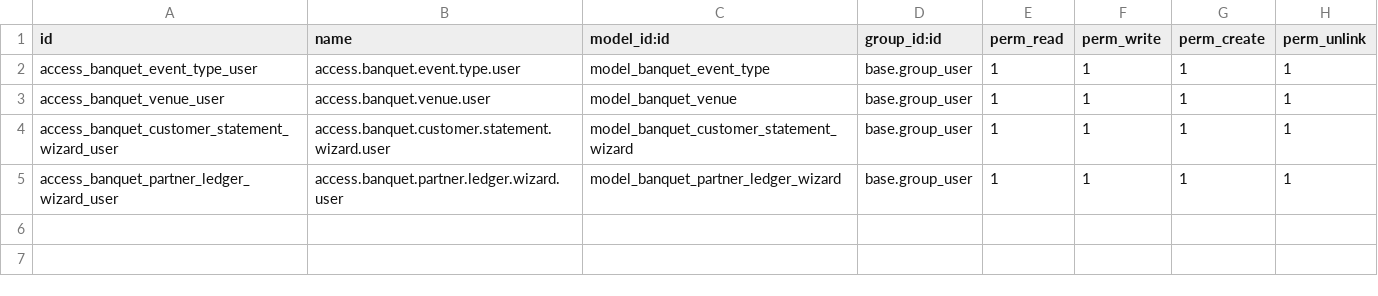
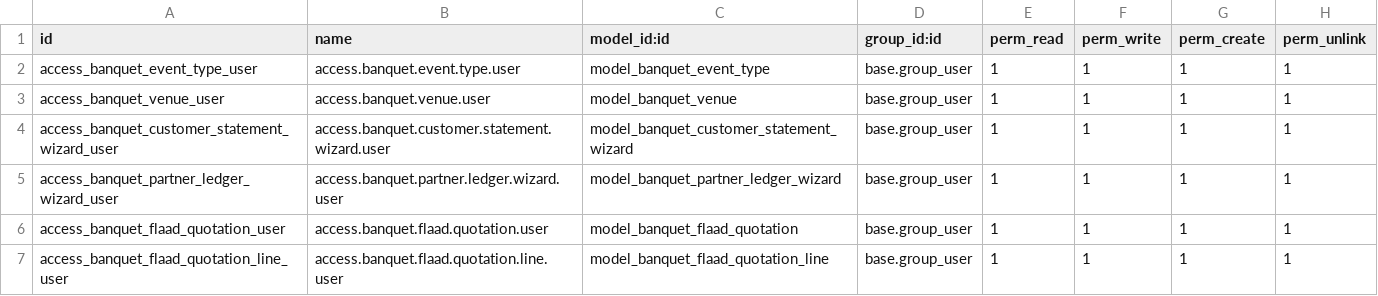
Before and after one commit to miighost/custom-addons, a CSV file: hotel_banquet_management/security/ir.model.access.csv, drawn as a sheet; the diff names each change by its address in the sheet, - before the commit and + after, or states it on an @@ line.

```diff
--- a/hotel_banquet_management/security/ir.model.access.csv
+++ b/hotel_banquet_management/security/ir.model.access.csv
+row 6: access_banquet_flaad_quotation_user | access.banquet.flaad.quotation.user | model_banquet_flaad_quotation | base.group_user | 1 | 1 | 1 | 1
+row 7: access_banquet_flaad_quotation_line_user | access.banquet.flaad.quotation.line.user | model_banquet_flaad_quotation_line | base.group_user | 1 | 1 | 1 | 1
```
Also changed, not shown: hotel_management_odoo/security/ir.model.access.csv, 24 other files.
